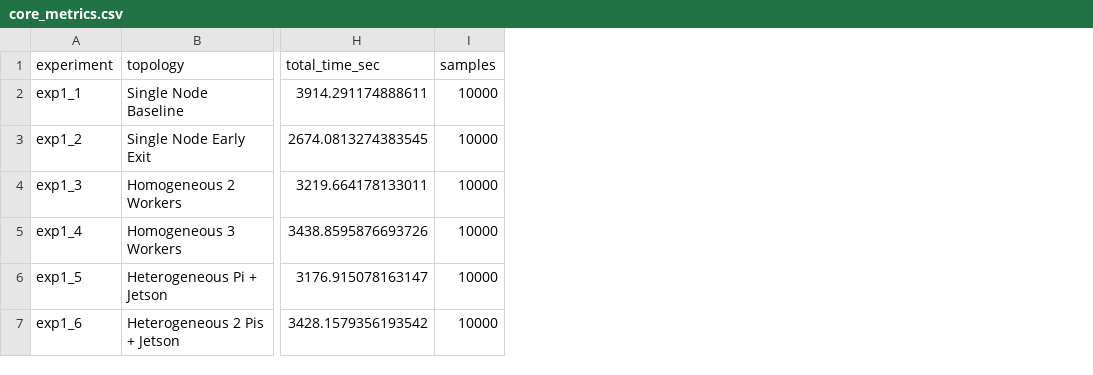
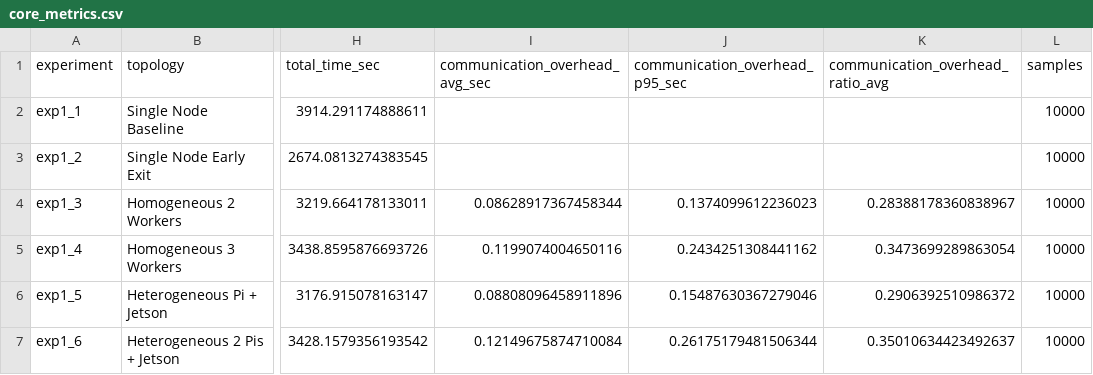
Before and after one commit to JohnnyPol/Thesis-Experiments, a CSV file: results/thesis_visualizations/exp1_single_model/tables/core_metrics.csv, drawn as a sheet; only a part is shown, gaps mark what is left out; the diff names each change by its address in the sheet, - before the commit and + after, or states it on an @@ line.

```diff
--- a/results/thesis_visualizations/exp1_single_model/tables/core_metrics.csv
+++ b/results/thesis_visualizations/exp1_single_model/tables/core_metrics.csv
+column I (communication_overhead_avg_sec), rows 4-7: 0.08628917367458344 | 0.1199074004650116 | 0.08808096458911896 | 0.12149675874710084
+column J (communication_overhead_p95_sec), rows 4-7: 0.1374099612236023 | 0.2434251308441162 | 0.15487630367279046 | 0.26175179481506344
+column K (communication_overhead_ratio_avg), rows 4-7: 0.28388178360838967 | 0.3473699289863054 | 0.2906392510986372 | 0.35010634423492637
```
Also changed, not shown: results/thesis_visualizations/exp1_single_model/combined_metrics.csv, 20 other files.
